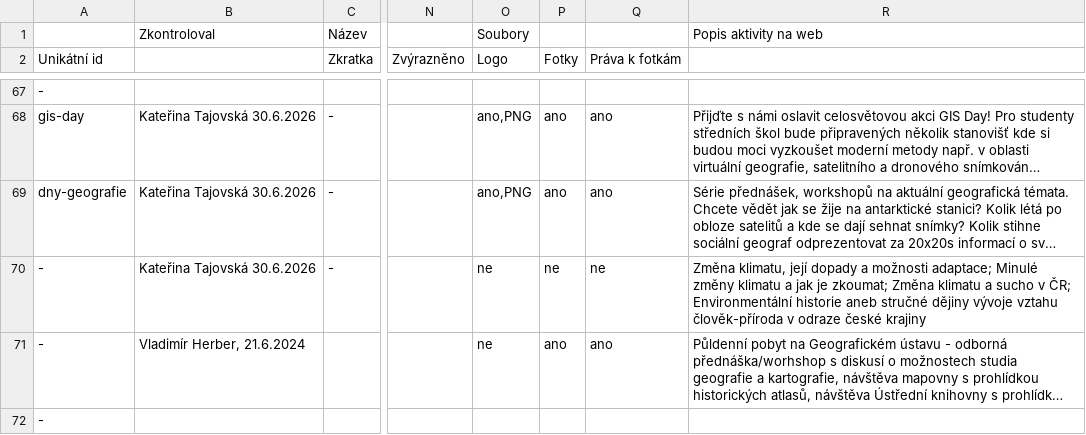
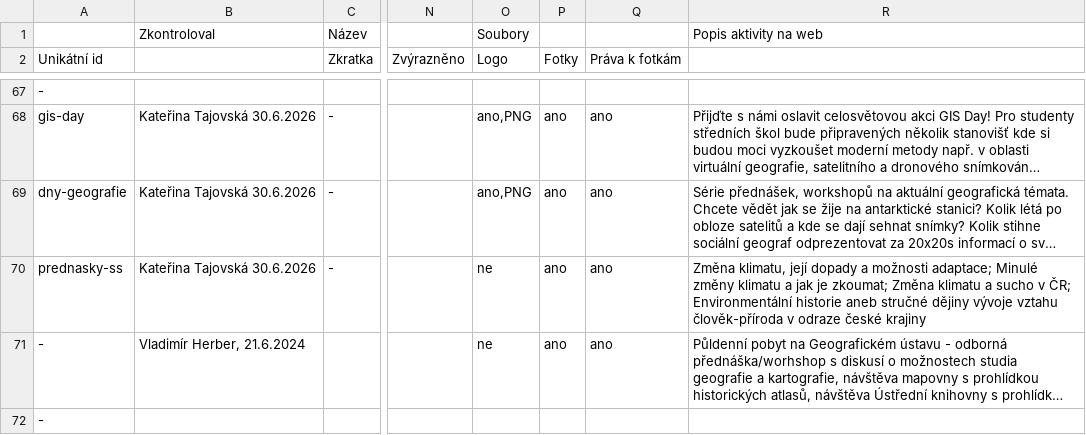
Before and after one commit to zverinec/prostredoskolaky-web, a CSV file: data/activities.csv, drawn as a sheet; only a part is shown, gaps mark what is left out; long unchanged cells end in …; the diff names each change by its address in the sheet, - before the commit and + after, or states it on an @@ line.

Commit message:
feat: add prednasky-ss to web

```diff
--- a/data/activities.csv
+++ b/data/activities.csv
-A70 (Unikátní id): -
+A70 (Unikátní id): prednasky-ss
-P70 (Fotky): ne
+P70 (Fotky): ano
-Q70 (Práva k fotkám): ne
+Q70 (Práva k fotkám): ano
```
Also changed, not shown: 1 other file.
